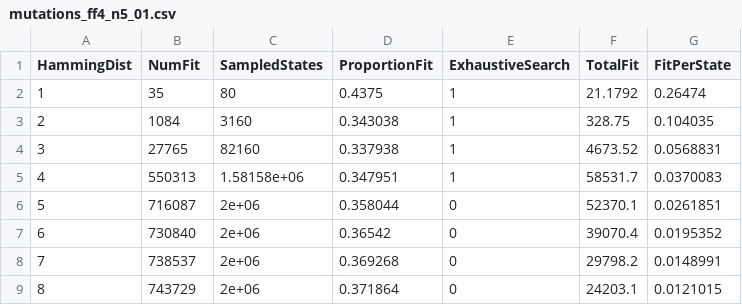
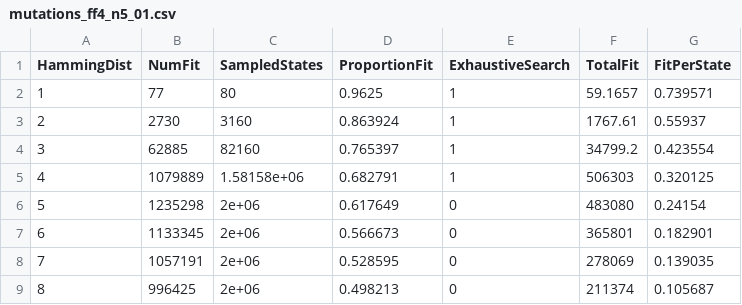
Before and after one commit to ABRG-Models/AttractorScaffolding, a CSV file: simsj/data/mutations_ff4_n5_01.csv, drawn as a sheet; only a part is shown; the diff covers the shown part only.

Commit message:
Updated Hamming distance mutations files following fix to fitness function 4

```diff
--- a/simsj/data/mutations_ff4_n5_01.csv
+++ b/simsj/data/mutations_ff4_n5_01.csv
@@ -1,9 +1,9 @@
 HammingDist,NumFit,SampledStates,ProportionFit,ExhaustiveSearch,TotalFit,FitPerState
-1,35,80,0.4375,1,21.1792,0.26474
-2,1084,3160,0.343038,1,328.75,0.104035
-3,27765,82160,0.337938,1,4673.52,0.0568831
-4,550313,1.58158e+06,0.347951,1,58531.7,0.0370083
-5,716087,2e+06,0.358044,0,52370.1,0.0261851
-6,730840,2e+06,0.36542,0,39070.4,0.0195352
-7,738537,2e+06,0.369268,0,29798.2,0.0148991
-8,743729,2e+06,0.371864,0,24203.1,0.0121015
+1,77,80,0.9625,1,59.1657,0.739571
+2,2730,3160,0.863924,1,1767.61,0.55937
+3,62885,82160,0.765397,1,34799.2,0.423554
+4,1079889,1.58158e+06,0.682791,1,506303,0.320125
+5,1235298,2e+06,0.617649,0,483080,0.24154
+6,1133345,2e+06,0.566673,0,365801,0.182901
+7,1057191,2e+06,0.528595,0,278069,0.139035
+8,996425,2e+06,0.498213,0,211374,0.105687
```
Also changed, not shown: 128 edited cells elsewhere in this file, simsj/data/mutations_ff4_n4_08.csv, simsj/data/mutations_ff4_n4_10.csv, 17 other files.
